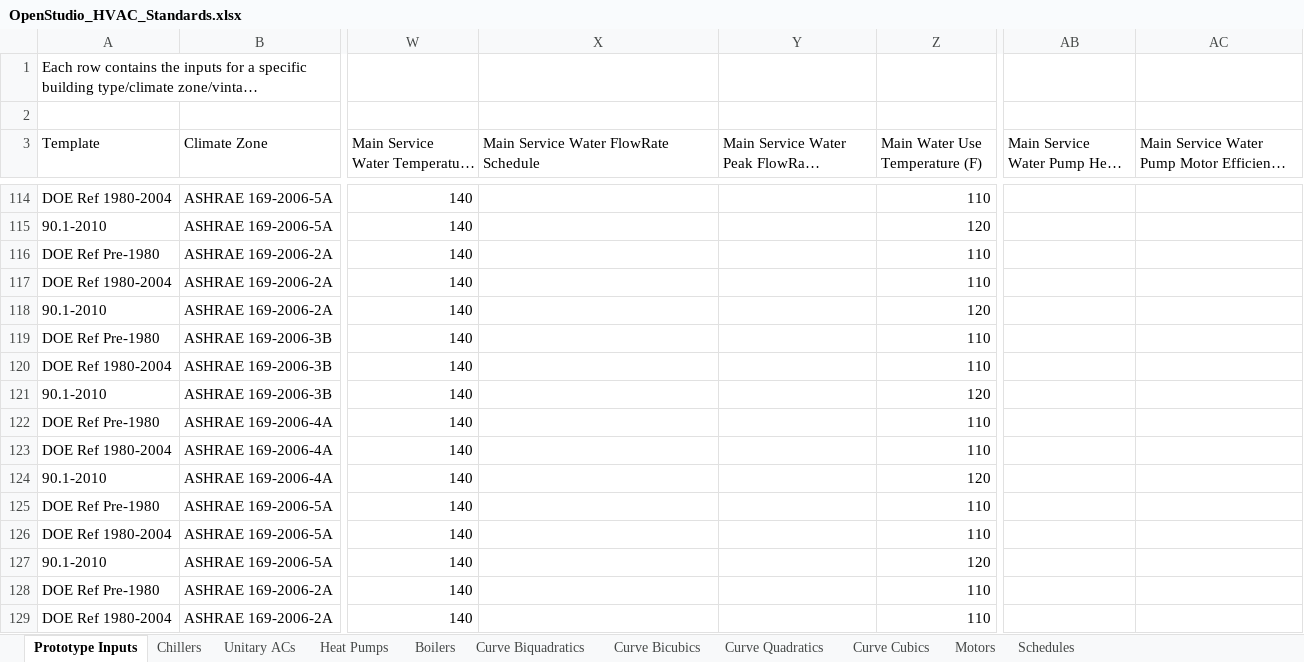
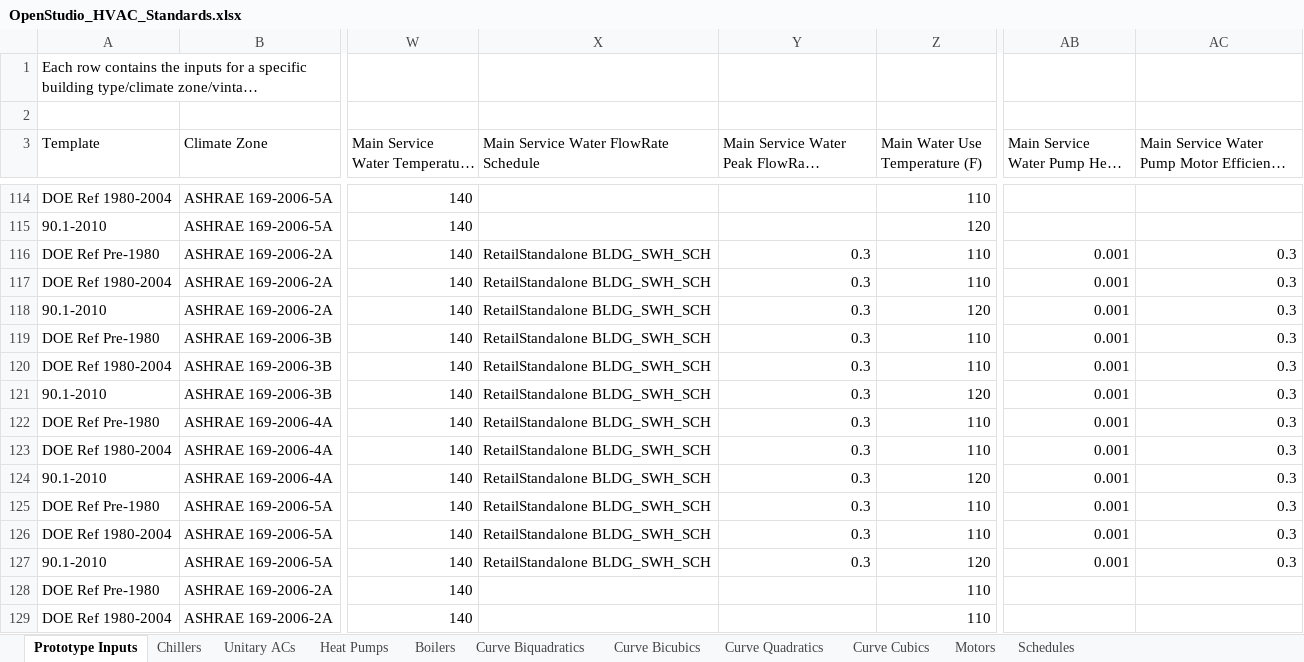
Before and after one commit to NREL/OpenStudio-Prototype-Buildings, an Excel workbook: create_DOE_prototype_building/resources/OpenStudio_HVAC_Standards.xlsx, sheet Prototype Inputs, drawn as a sheet; only a part is shown, gaps mark what is left out; long unchanged cells end in …; values as stored, in another font and other column widths than the file's, no cell formats; table styles not drawn; the diff names each change by its address in the sheet, - before the commit and + after, or states it on an @@ line.

Commit message:
Calibrate retail standalone further
There are a few issues documented in the Prototype.retail_standalone
file.

```diff
--- a/create_DOE_prototype_building/resources/OpenStudio_HVAC_Standards.xlsx (sheet Prototype Inputs)
+++ b/create_DOE_prototype_building/resources/OpenStudio_HVAC_Standards.xlsx (sheet Prototype Inputs)
-X116:X127: (empty)
+X116:X127: RetailStandalone BLDG_SWH_SCH
-Y116:Y127: (empty)
+Y116:Y127: 0.3
-AB116:AB127: (empty)
+AB116:AB127: 0.001
-AC116:AC127: (empty)
+AC116:AC127: 0.3
```
Also changed, not shown: cell formats, 7 other files.
